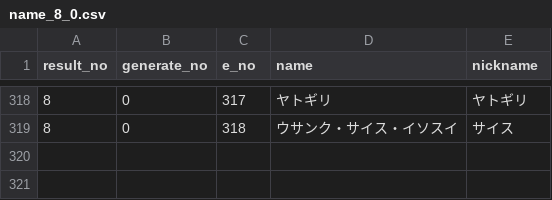
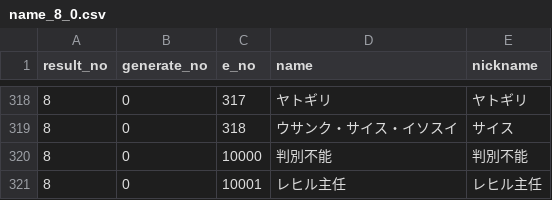
Before and after one commit to white-mns/yojouhan_1_parse, a CSV file: output/chara/name_8_0.csv, drawn as a sheet; only a part is shown, gaps mark what is left out.

```diff
--- a/output/chara/name_8_0.csv
+++ b/output/chara/name_8_0.csv
@@ -319 +319,3 @@ result_no	generate_no	e_no	name	nickname
 8	0	318	ウサンク・サイス・イソスイ	サイス
+8	0	10000	判別不能	判別不能
+8	0	10001	レヒル主任	レヒル主任
```
Also changed, not shown: 1 other file.
